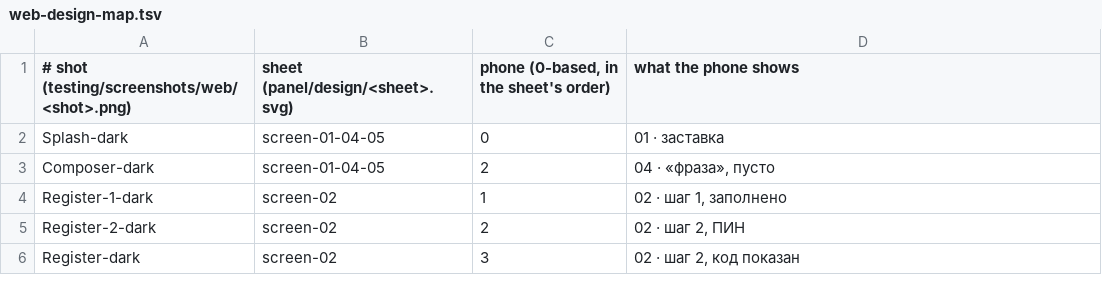
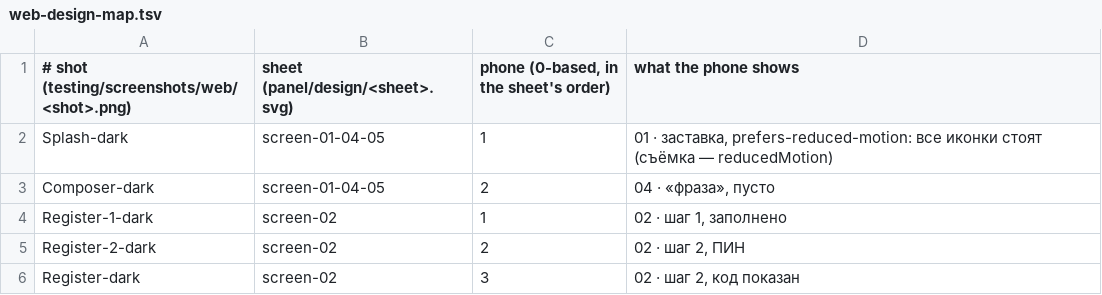
Before and after one commit to panov-id/xor.ad, a TSV file: scripts/design/web-design-map.tsv, drawn as a sheet; only a part is shown.

```diff
--- a/scripts/design/web-design-map.tsv
+++ b/scripts/design/web-design-map.tsv
@@ -1,3 +1,3 @@
 # shot (testing/screenshots/web/<shot>.png)	sheet (panel/design/<sheet>.svg)	phone (0-based, in the sheet's order)	what the phone shows
-Splash-dark	screen-01-04-05	0	01 · заставка
+Splash-dark	screen-01-04-05	1	01 · заставка, prefers-reduced-motion: все иконки стоят (съёмка — reducedMotion)
 Composer-dark	screen-01-04-05	2	04 · «фраза», пусто
```
Also changed, not shown: scripts/design/web-design-baseline.tsv, 3 other files.
